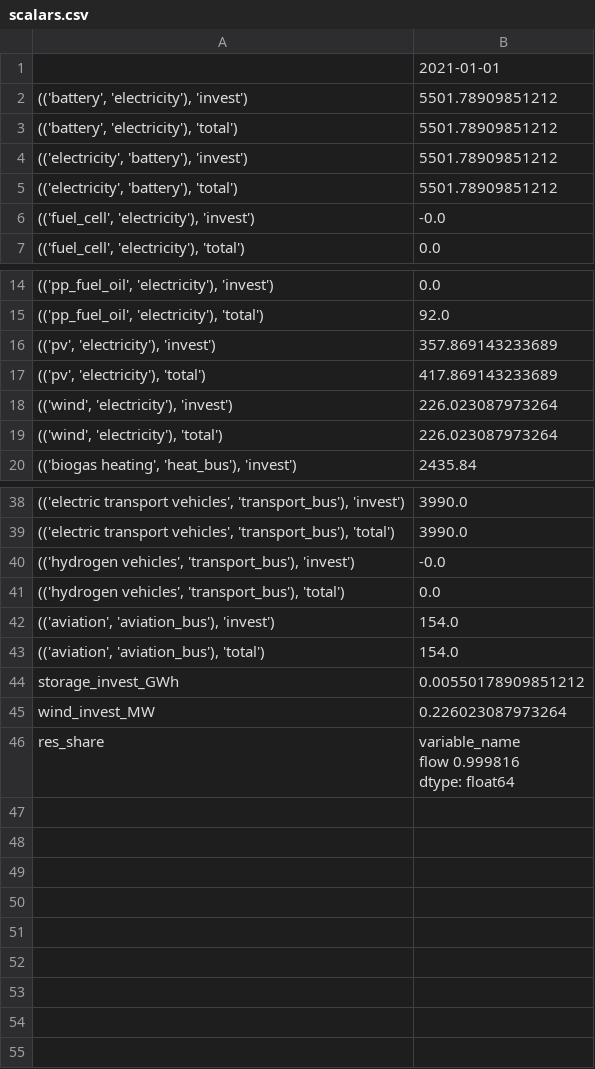
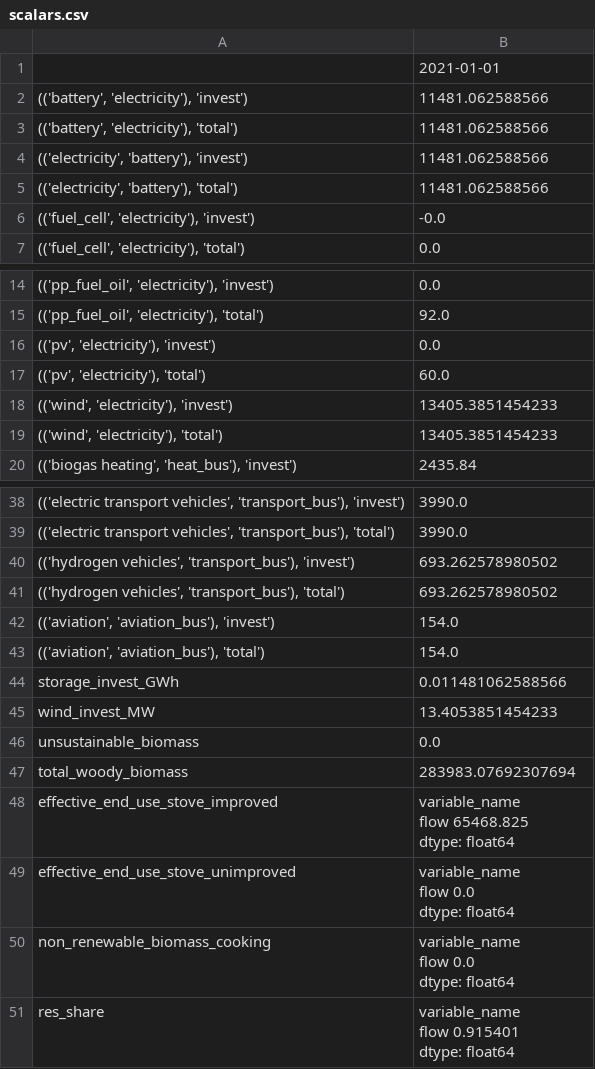
Before and after one commit to rl-institut/Uganda_oemof.solph, a CSV file: examples/scalars.csv, drawn as a sheet; only a part is shown, gaps mark what is left out; the diff covers the shown part only.

```diff
--- a/examples/scalars.csv
+++ b/examples/scalars.csv
@@ -1,6 +1,6 @@
 ,2021-01-01
-"(('battery', 'electricity'), 'invest')",5501.78909851212
-"(('battery', 'electricity'), 'total')",5501.78909851212
-"(('electricity', 'battery'), 'invest')",5501.78909851212
-"(('electricity', 'battery'), 'total')",5501.78909851212
+"(('battery', 'electricity'), 'invest')",11481.062588566
+"(('battery', 'electricity'), 'total')",11481.062588566
+"(('electricity', 'battery'), 'invest')",11481.062588566
+"(('electricity', 'battery'), 'total')",11481.062588566
 "(('fuel_cell', 'electricity'), 'invest')",-0.0
@@ -15,6 +15,6 @@
 "(('pp_fuel_oil', 'electricity'), 'total')",92.0
-"(('pv', 'electricity'), 'invest')",357.869143233689
-"(('pv', 'electricity'), 'total')",417.869143233689
-"(('wind', 'electricity'), 'invest')",226.023087973264
-"(('wind', 'electricity'), 'total')",226.023087973264
+"(('pv', 'electricity'), 'invest')",0.0
+"(('pv', 'electricity'), 'total')",60.0
+"(('wind', 'electricity'), 'invest')",13405.3851454233
+"(('wind', 'electricity'), 'total')",13405.3851454233
 "(('biogas heating', 'heat_bus'), 'invest')",2435.84
@@ -39,10 +39,21 @@
 "(('electric transport vehicles', 'transport_bus'), 'total')",3990.0
-"(('hydrogen vehicles', 'transport_bus'), 'invest')",-0.0
-"(('hydrogen vehicles', 'transport_bus'), 'total')",0.0
+"(('hydrogen vehicles', 'transport_bus'), 'invest')",693.262578980502
+"(('hydrogen vehicles', 'transport_bus'), 'total')",693.262578980502
 "(('aviation', 'aviation_bus'), 'invest')",154.0
 "(('aviation', 'aviation_bus'), 'total')",154.0
-storage_invest_GWh,0.00550178909851212
-wind_invest_MW,0.226023087973264
-res_share,"variable_name
-flow    0.999816
-dtype: float64"
+storage_invest_GWh,0.011481062588566
+wind_invest_MW,13.4053851454233
+unsustainable_biomass,0.0
+total_woody_biomass,283983.07692307694
+effective_end_use_stove_improved,"variable_name
+flow    65468.825
+dtype: float64"
+effective_end_use_stove_unimproved,"variable_name
+flow    0.0
+dtype: float64"
+non_renewable_biomass_cooking,"variable_name
+flow    0.0
+dtype: float64"
+res_share,"variable_name
+flow    0.915401
+dtype: float64"
```
Also changed, not shown: 4 edited cells elsewhere in this file, examples/sequences.csv, 1 other file.
